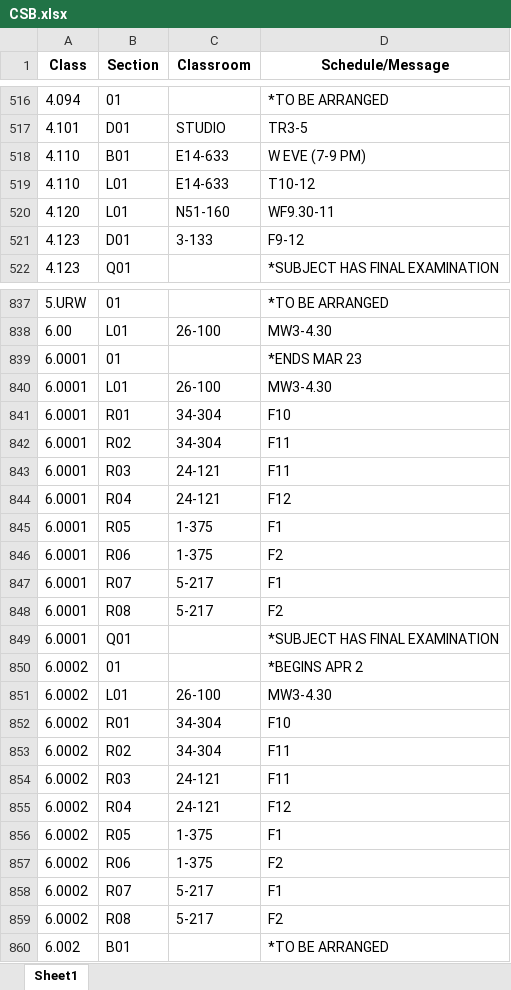
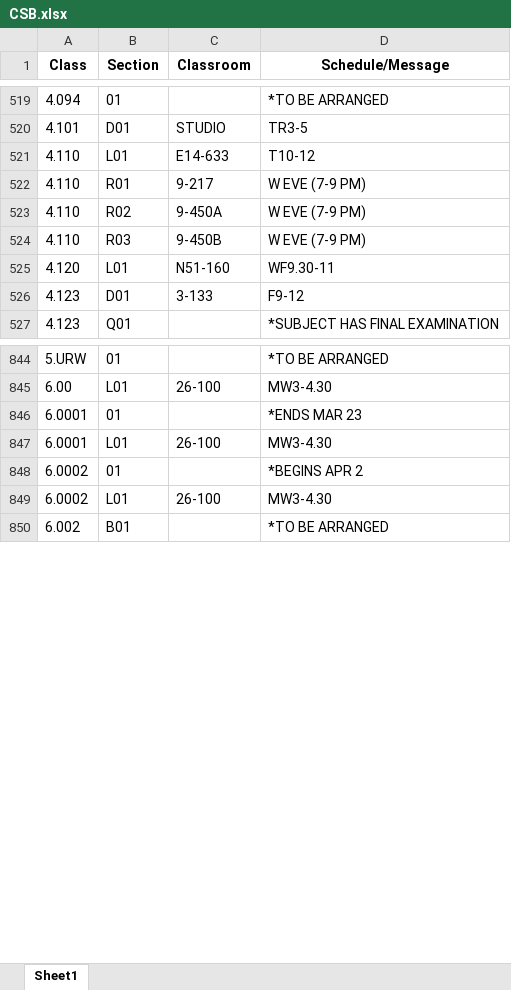
Before and after one commit to edfan/firehose, an Excel workbook: new_scripts/CSB.xlsx, sheet Sheet1, drawn as a sheet; only a part is shown, gaps mark what is left out; values as stored, in another font and other column widths than the file's, no borders; removed rows and columns are numbered as before the commit, all else as after; the diff covers the shown part only; the diff names each change by its address in the sheet, - before the commit and + after, or states it on an @@ line.

```diff
--- a/new_scripts/CSB.xlsx (sheet Sheet1)
+++ b/new_scripts/CSB.xlsx (sheet Sheet1)
-row 518: 4.110 | B01 | E14-633 | W EVE (7-9 PM)
+row 522: 4.110 | R01 | 9-217 | W EVE (7-9 PM)
+row 523: 4.110 | R02 | 9-450A | W EVE (7-9 PM)
+row 524: 4.110 | R03 | 9-450B | W EVE (7-9 PM)
-row 841: 6.0001 | R01 | 34-304 | F10
-row 842: 6.0001 | R02 | 34-304 | F11
-row 843: 6.0001 | R03 | 24-121 | F11
-row 844: 6.0001 | R04 | 24-121 | F12
-row 845: 6.0001 | R05 | 1-375 | F1
-row 846: 6.0001 | R06 | 1-375 | F2
-row 847: 6.0001 | R07 | 5-217 | F1
-row 848: 6.0001 | R08 | 5-217 | F2
-row 849: 6.0001 | Q01 |  | *SUBJECT HAS FINAL EXAMINATION
-row 852: 6.0002 | R01 | 34-304 | F10
-row 853: 6.0002 | R02 | 34-304 | F11
-row 854: 6.0002 | R03 | 24-121 | F11
-row 855: 6.0002 | R04 | 24-121 | F12
-row 856: 6.0002 | R05 | 1-375 | F1
-row 857: 6.0002 | R06 | 1-375 | F2
-row 858: 6.0002 | R07 | 5-217 | F1
-row 859: 6.0002 | R08 | 5-217 | F2
```
Also changed, not shown: 29 added rows, 17 removed rows and 139 edited cells elsewhere in this sheet, 6 other files.
